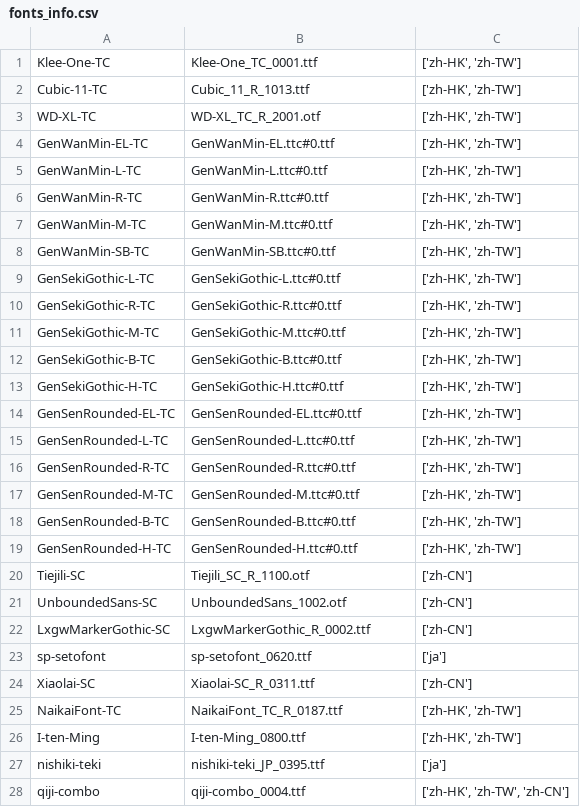
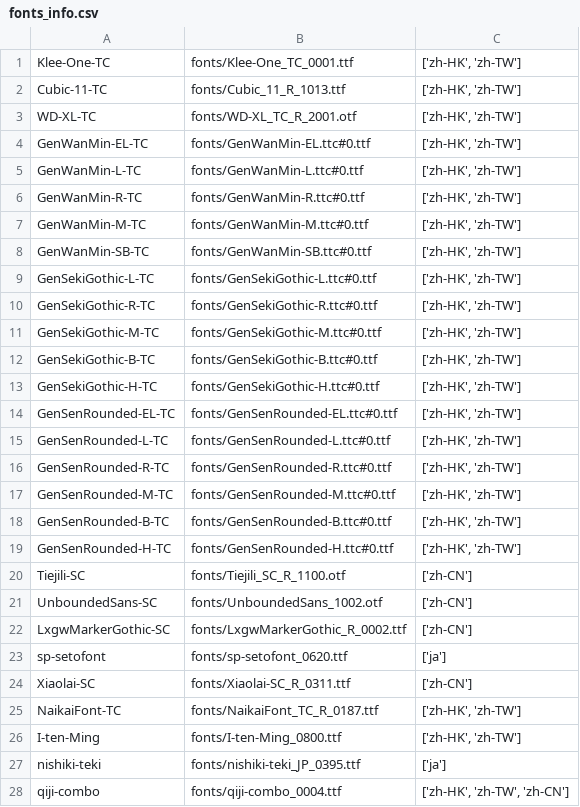
Before and after one commit to dorawei/iinefonts, a CSV file: fonts/fonts_info.csv, drawn as a sheet; only a part is shown; the diff covers the shown part only.

Commit message:
Update fonts_info.csv

```diff
--- a/fonts/fonts_info.csv
+++ b/fonts/fonts_info.csv
@@ -1,28 +1,28 @@
-Klee-One-TC,Klee-One_TC_0001.ttf,"['zh-HK', 'zh-TW']"
-Cubic-11-TC,Cubic_11_R_1013.ttf,"['zh-HK', 'zh-TW']"
-WD-XL-TC,WD-XL_TC_R_2001.otf,"['zh-HK', 'zh-TW']"
-GenWanMin-EL-TC,GenWanMin-EL.ttc#0.ttf,"['zh-HK', 'zh-TW']"
-GenWanMin-L-TC,GenWanMin-L.ttc#0.ttf,"['zh-HK', 'zh-TW']"
-GenWanMin-R-TC,GenWanMin-R.ttc#0.ttf,"['zh-HK', 'zh-TW']"
-GenWanMin-M-TC,GenWanMin-M.ttc#0.ttf,"['zh-HK', 'zh-TW']"
-GenWanMin-SB-TC,GenWanMin-SB.ttc#0.ttf,"['zh-HK', 'zh-TW']"
-GenSekiGothic-L-TC,GenSekiGothic-L.ttc#0.ttf,"['zh-HK', 'zh-TW']"
-GenSekiGothic-R-TC,GenSekiGothic-R.ttc#0.ttf,"['zh-HK', 'zh-TW']"
-GenSekiGothic-M-TC,GenSekiGothic-M.ttc#0.ttf,"['zh-HK', 'zh-TW']"
-GenSekiGothic-B-TC,GenSekiGothic-B.ttc#0.ttf,"['zh-HK', 'zh-TW']"
-GenSekiGothic-H-TC,GenSekiGothic-H.ttc#0.ttf,"['zh-HK', 'zh-TW']"
-GenSenRounded-EL-TC,GenSenRounded-EL.ttc#0.ttf,"['zh-HK', 'zh-TW']"
-GenSenRounded-L-TC,GenSenRounded-L.ttc#0.ttf,"['zh-HK', 'zh-TW']"
-GenSenRounded-R-TC,GenSenRounded-R.ttc#0.ttf,"['zh-HK', 'zh-TW']"
-GenSenRounded-M-TC,GenSenRounded-M.ttc#0.ttf,"['zh-HK', 'zh-TW']"
-GenSenRounded-B-TC,GenSenRounded-B.ttc#0.ttf,"['zh-HK', 'zh-TW']"
-GenSenRounded-H-TC,GenSenRounded-H.ttc#0.ttf,"['zh-HK', 'zh-TW']"
-Tiejili-SC,Tiejili_SC_R_1100.otf,"['zh-CN']"
-UnboundedSans-SC,UnboundedSans_1002.otf,"['zh-CN']"
-LxgwMarkerGothic-SC,LxgwMarkerGothic_R_0002.ttf,"['zh-CN']"
-sp-setofont,sp-setofont_0620.ttf,"['ja']"
-Xiaolai-SC,Xiaolai-SC_R_0311.ttf,"['zh-CN']"
-NaikaiFont-TC,NaikaiFont_TC_R_0187.ttf,"['zh-HK', 'zh-TW']"
-I-ten-Ming,I-ten-Ming_0800.ttf,"['zh-HK', 'zh-TW']"
-nishiki-teki,nishiki-teki_JP_0395.ttf,"['ja']"
-qiji-combo,qiji-combo_0004.ttf,"['zh-HK', 'zh-TW', 'zh-CN']"
+Klee-One-TC,fonts/Klee-One_TC_0001.ttf,"['zh-HK', 'zh-TW']"
+Cubic-11-TC,fonts/Cubic_11_R_1013.ttf,"['zh-HK', 'zh-TW']"
+WD-XL-TC,fonts/WD-XL_TC_R_2001.otf,"['zh-HK', 'zh-TW']"
+GenWanMin-EL-TC,fonts/GenWanMin-EL.ttc#0.ttf,"['zh-HK', 'zh-TW']"
+GenWanMin-L-TC,fonts/GenWanMin-L.ttc#0.ttf,"['zh-HK', 'zh-TW']"
+GenWanMin-R-TC,fonts/GenWanMin-R.ttc#0.ttf,"['zh-HK', 'zh-TW']"
+GenWanMin-M-TC,fonts/GenWanMin-M.ttc#0.ttf,"['zh-HK', 'zh-TW']"
+GenWanMin-SB-TC,fonts/GenWanMin-SB.ttc#0.ttf,"['zh-HK', 'zh-TW']"
+GenSekiGothic-L-TC,fonts/GenSekiGothic-L.ttc#0.ttf,"['zh-HK', 'zh-TW']"
+GenSekiGothic-R-TC,fonts/GenSekiGothic-R.ttc#0.ttf,"['zh-HK', 'zh-TW']"
+GenSekiGothic-M-TC,fonts/GenSekiGothic-M.ttc#0.ttf,"['zh-HK', 'zh-TW']"
+GenSekiGothic-B-TC,fonts/GenSekiGothic-B.ttc#0.ttf,"['zh-HK', 'zh-TW']"
+GenSekiGothic-H-TC,fonts/GenSekiGothic-H.ttc#0.ttf,"['zh-HK', 'zh-TW']"
+GenSenRounded-EL-TC,fonts/GenSenRounded-EL.ttc#0.ttf,"['zh-HK', 'zh-TW']"
+GenSenRounded-L-TC,fonts/GenSenRounded-L.ttc#0.ttf,"['zh-HK', 'zh-TW']"
+GenSenRounded-R-TC,fonts/GenSenRounded-R.ttc#0.ttf,"['zh-HK', 'zh-TW']"
+GenSenRounded-M-TC,fonts/GenSenRounded-M.ttc#0.ttf,"['zh-HK', 'zh-TW']"
+GenSenRounded-B-TC,fonts/GenSenRounded-B.ttc#0.ttf,"['zh-HK', 'zh-TW']"
+GenSenRounded-H-TC,fonts/GenSenRounded-H.ttc#0.ttf,"['zh-HK', 'zh-TW']"
+Tiejili-SC,fonts/Tiejili_SC_R_1100.otf,"['zh-CN']"
+UnboundedSans-SC,fonts/UnboundedSans_1002.otf,"['zh-CN']"
+LxgwMarkerGothic-SC,fonts/LxgwMarkerGothic_R_0002.ttf,"['zh-CN']"
+sp-setofont,fonts/sp-setofont_0620.ttf,"['ja']"
+Xiaolai-SC,fonts/Xiaolai-SC_R_0311.ttf,"['zh-CN']"
+NaikaiFont-TC,fonts/NaikaiFont_TC_R_0187.ttf,"['zh-HK', 'zh-TW']"
+I-ten-Ming,fonts/I-ten-Ming_0800.ttf,"['zh-HK', 'zh-TW']"
+nishiki-teki,fonts/nishiki-teki_JP_0395.ttf,"['ja']"
+qiji-combo,fonts/qiji-combo_0004.ttf,"['zh-HK', 'zh-TW', 'zh-CN']"
```
Also changed, not shown: 38 edited cells elsewhere in this file.
